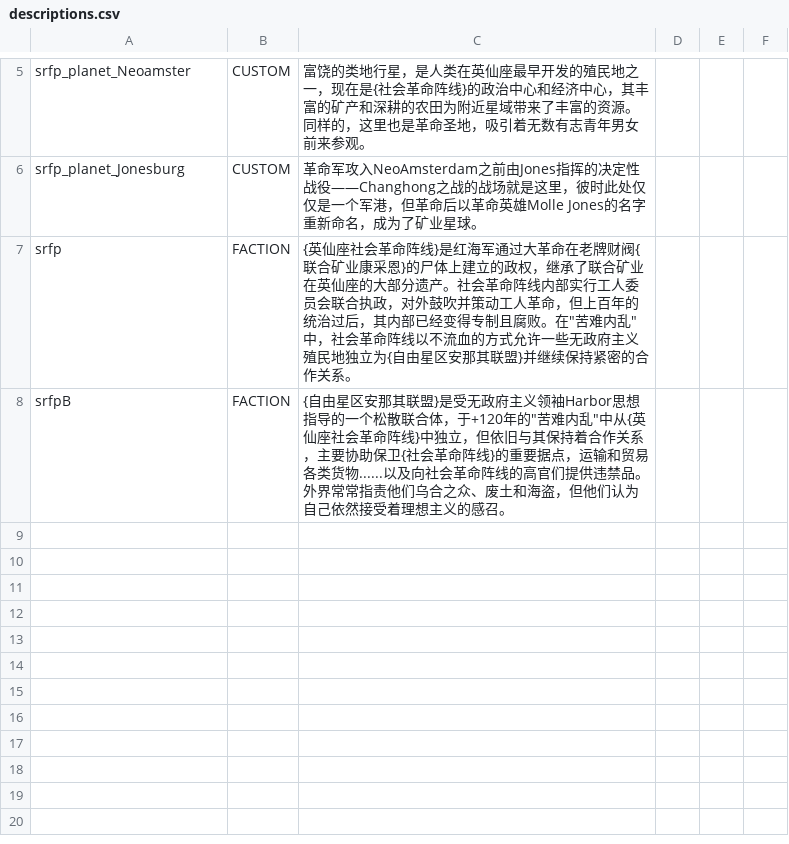
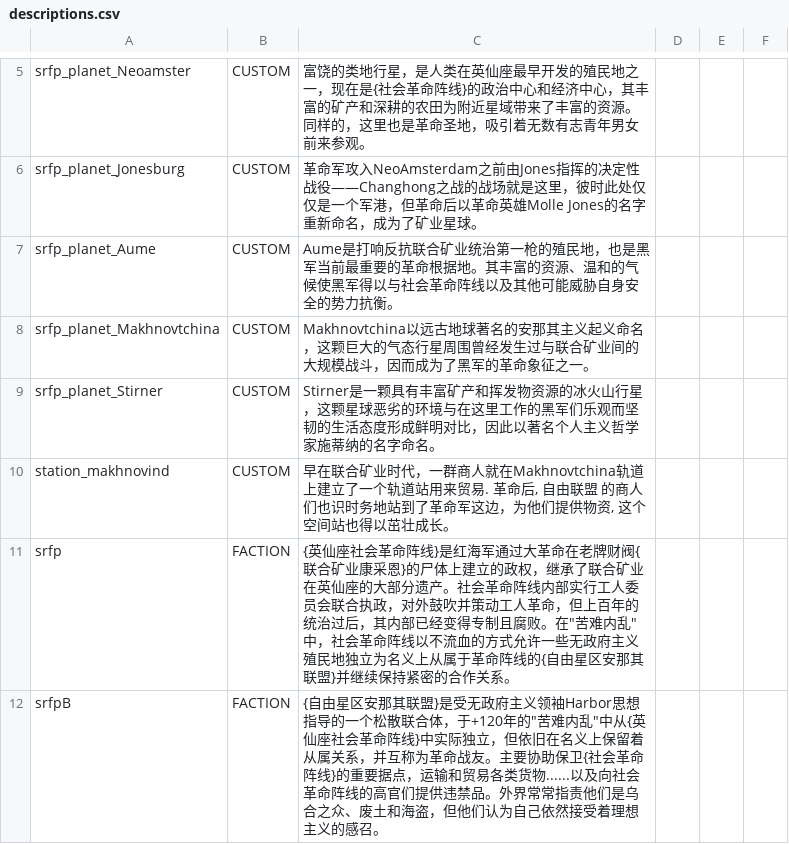
Before and after one commit to Goatland/SRFP, a CSV file: data/strings/descriptions.csv, drawn as a sheet; only a part is shown, gaps mark what is left out.

```diff
--- a/data/strings/descriptions.csv
+++ b/data/strings/descriptions.csv
@@ -6,3 +6,7 @@ srfp_planet_Neoamster,CUSTOM,富饶的类地行星，是人类在英仙座最早
 srfp_planet_Jonesburg,CUSTOM,革命军攻入NeoAmsterdam之前由Jones指挥的决定性战役——Changhong之战的战场就是这里，彼时此处仅仅是一个军港，但革命后以革命英雄Molle Jones的名字重新命名，成为了矿业星球。,,,
-srfp,FACTION,"{英仙座社会革命阵线}是红海军通过大革命在老牌财阀{联合矿业康采恩}的尸体上建立的政权，继承了联合矿业在英仙座的大部分遗产。社会革命阵线内部实行工人委员会联合执政，对外鼓吹并策动工人革命，但上百年的统治过后，其内部已经变得专制且腐败。在""苦难内乱""中，社会革命阵线以不流血的方式允许一些无政府主义殖民地独立为{自由星区安那其联盟}并继续保持紧密的合作关系。",,,
-srfpB,FACTION,"{自由星区安那其联盟}是受无政府主义领袖Harbor思想指导的一个松散联合体，于+120年的""苦难内乱""中从{英仙座社会革命阵线}中独立，但依旧与其保持着合作关系，主要协助保卫{社会革命阵线}的重要据点，运输和贸易各类货物......以及向社会革命阵线的高官们提供违禁品。外界常常指责他们乌合之众、废土和海盗，但他们认为自己依然接受着理想主义的感召。",,,
+srfp_planet_Aume,CUSTOM,Aume是打响反抗联合矿业统治第一枪的殖民地，也是黑军当前最重要的革命根据地。其丰富的资源、温和的气候使黑军得以与社会革命阵线以及其他可能威胁自身安全的势力抗衡。,,,
+srfp_planet_Makhnovtchina,CUSTOM,Makhnovtchina以远古地球著名的安那其主义起义命名，这颗巨大的气态行星周围曾经发生过与联合矿业间的大规模战斗，因而成为了黑军的革命象征之一。,,,
+srfp_planet_Stirner,CUSTOM,Stirner是一颗具有丰富矿产和挥发物资源的冰火山行星，这颗星球恶劣的环境与在这里工作的黑军们乐观而坚韧的生活态度形成鲜明对比，因此以著名个人主义哲学家施蒂纳的名字命名。,,,
+station_makhnovind,CUSTOM,"早在联合矿业时代，一群商人就在Makhnovtchina轨道上建立了一个轨道站用来贸易. 革命后,  自由联盟 的商人们也识时务地站到了革命军这边，为他们提供物资, 这个空间站也得以茁壮成长。",,,
+srfp,FACTION,"{英仙座社会革命阵线}是红海军通过大革命在老牌财阀{联合矿业康采恩}的尸体上建立的政权，继承了联合矿业在英仙座的大部分遗产。社会革命阵线内部实行工人委员会联合执政，对外鼓吹并策动工人革命，但上百年的统治过后，其内部已经变得专制且腐败。在""苦难内乱""中，社会革命阵线以不流血的方式允许一些无政府主义殖民地独立为名义上从属于革命阵线的{自由星区安那其联盟}并继续保持紧密的合作关系。",,,
+srfpB,FACTION,"{自由星区安那其联盟}是受无政府主义领袖Harbor思想指导的一个松散联合体，于+120年的""苦难内乱""中从{英仙座社会革命阵线}中实际独立，但依旧在名义上保留着从属关系，并互称为革命战友。主要协助保卫{社会革命阵线}的重要据点，运输和贸易各类货物......以及向社会革命阵线的高官们提供违禁品。外界常常指责他们是乌合之众、废土和海盗，但他们认为自己依然接受着理想主义的感召。",,,
```
Also changed, not shown: data/campaign/rules.csv, 3 other files.
